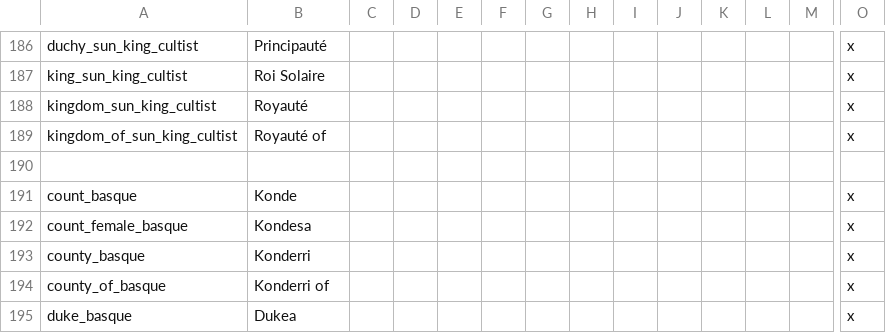
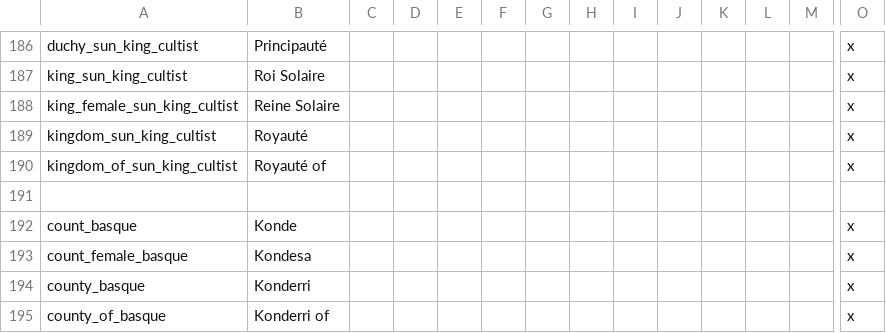
Before and after one commit to klorpa/After-The-End-Eurasia, a CSV file: ATE_Eurasia/localisation/00_european_flavor.csv, drawn as a sheet; only a part is shown, gaps mark what is left out; the shorter side is filled out with more unchanged rows; rows hold the shown columns only; the diff names each change by its address in the sheet, - before the commit and + after, or states it on an @@ line.

```diff
--- a/ATE_Eurasia/localisation/00_european_flavor.csv
+++ b/ATE_Eurasia/localisation/00_european_flavor.csv
+row 188: king_female_sun_king_cultist | Reine Solaire |  |  |  |  |  |  |  |  |  |  |  | x
```
Also changed, not shown: 22 other files.
